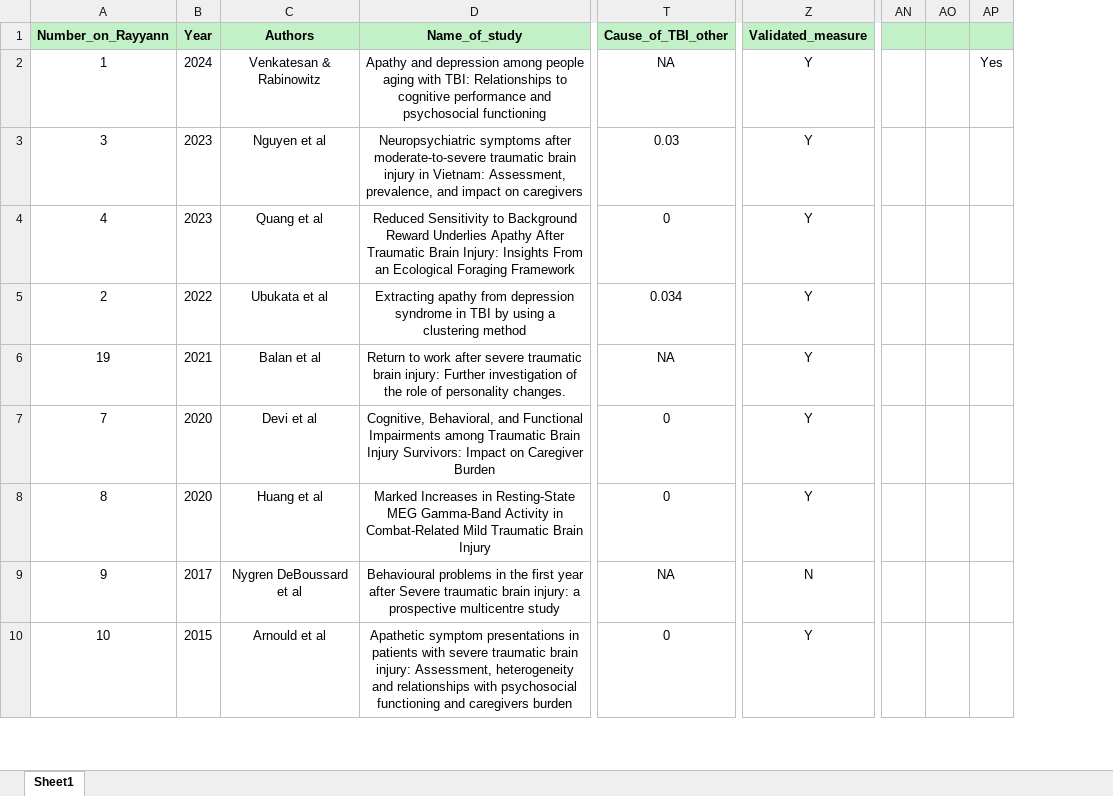
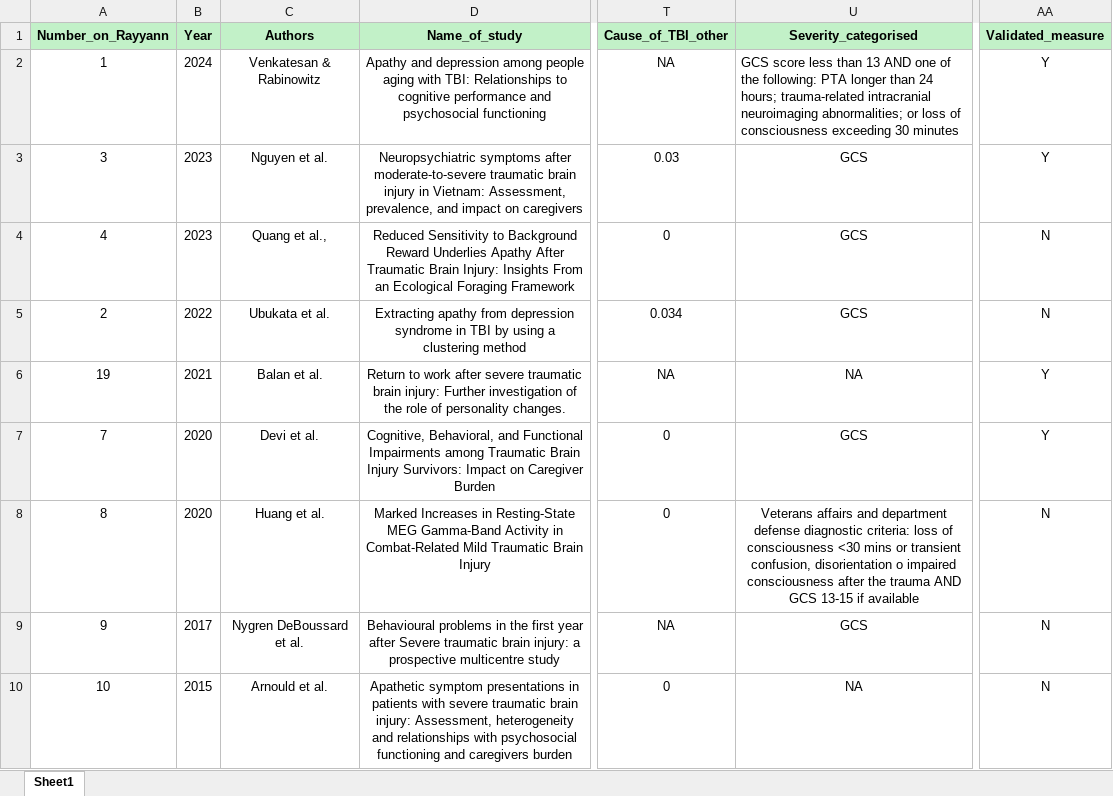
Before and after one commit to lynchjess/Apathy-TBI-meta, an Excel workbook: Lynch_et_al_data.xlsx, sheet Sheet1, drawn as a sheet; only a part is shown, gaps mark what is left out; values as stored, in another font and other column widths than the file's, no borders; removed rows and columns are numbered as before the commit, all else as after; the diff covers the shown part only; the diff names each change by its address in the sheet, - before the commit and + after, or states it on an @@ line.

Commit message:
Add files via upload

```diff
--- a/Lynch_et_al_data.xlsx (sheet Sheet1)
+++ b/Lynch_et_al_data.xlsx (sheet Sheet1)
+column U (Severity_categorised), rows 2-10: GCS score less than 13 AND one of the following: PTA longer than 24 hours; trauma-related intracranial neuroimaging abnormalities; or loss of consciousness exceeding 30 minutes | GCS | GCS | GCS | NA | GCS | Veterans affairs and department defense diagnostic criteria: loss of consciousness <30 mins or transient confusion, disorientation o impaired consciousness after the trauma AND GCS 13-15 if available | GCS | NA
-column AN, empty
-column AO, empty
-column AP, row 2: Yes
-C3 (Authors): Nguyen et al
+C3 (Authors): Nguyen et al.
-C4 (Authors): Quang et al
+C4 (Authors): Quang et al.,
-AA4:AA5 (Validated_measure): Y
+AA4:AA5 (Validated_measure): N
-C5 (Authors): Ubukata et al
+C5 (Authors): Ubukata et al.
-C6 (Authors): Balan et al
+C6 (Authors): Balan et al.
-C7 (Authors): Devi et al
+C7 (Authors): Devi et al.
-C8 (Authors): Huang et al
+C8 (Authors): Huang et al.
-AA8 (Validated_measure): Y
+AA8 (Validated_measure): N
-C9 (Authors): Nygren DeBoussard et al
+C9 (Authors): Nygren DeBoussard et al.
-C10 (Authors): Arnould et al
+C10 (Authors): Arnould et al.
-AA10 (Validated_measure): Y
+AA10 (Validated_measure): N
```
Also changed, not shown: 8 edited cells elsewhere in this sheet, formulas that keep their value.
